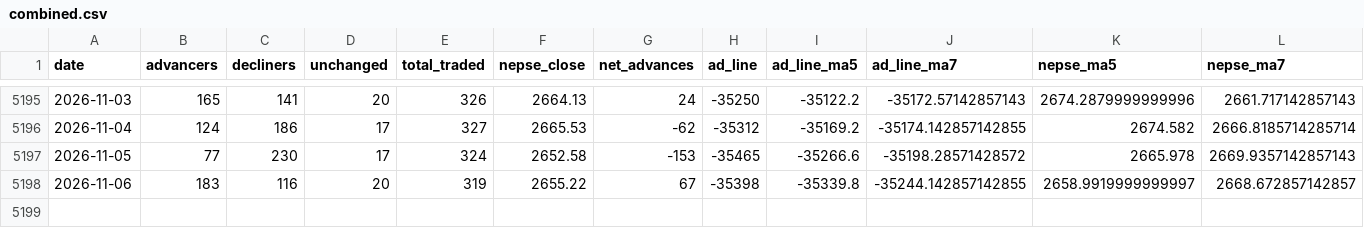
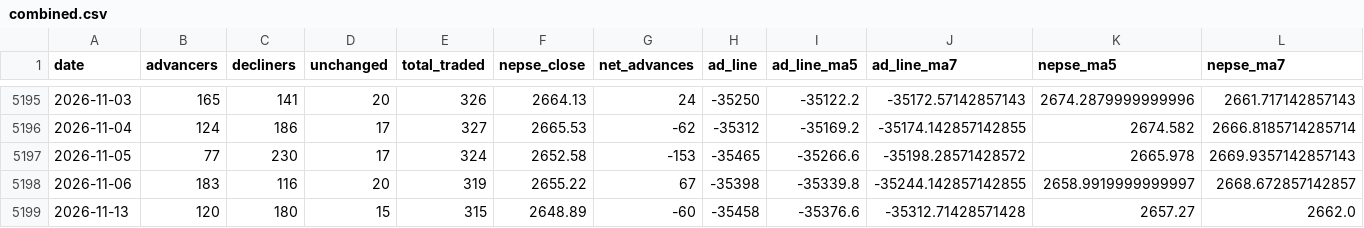
Before and after one commit to SauravBhattarai19/trial_nepse, a CSV file: data/combined.csv, drawn as a sheet; only a part is shown, gaps mark what is left out.

```diff
--- a/data/combined.csv
+++ b/data/combined.csv
@@ -5198 +5198,2 @@ date,advancers,decliners,unchanged,total_traded,nepse_close,net_advances,ad_line
 2026-11-06,183,116,20,319,2655.22,67,-35398,-35339.8,-35244.142857142855,2658.9919999999997,2668.672857142857
+2026-11-13,120,180,15,315,2648.89,-60,-35458,-35376.6,-35312.71428571428,2657.27,2662.0
```
Also changed, not shown: data/market-breadth.csv, data/nepse-index.csv, 4 other files.
